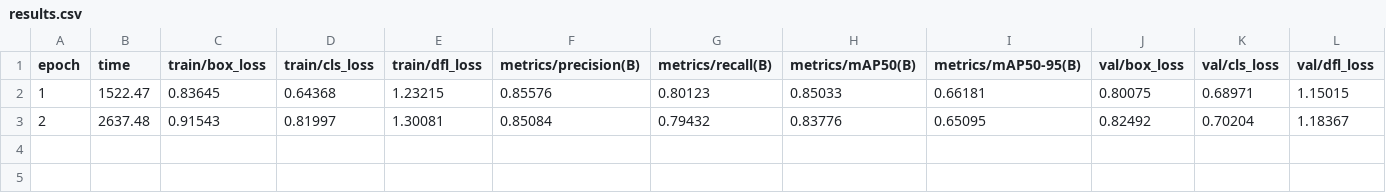
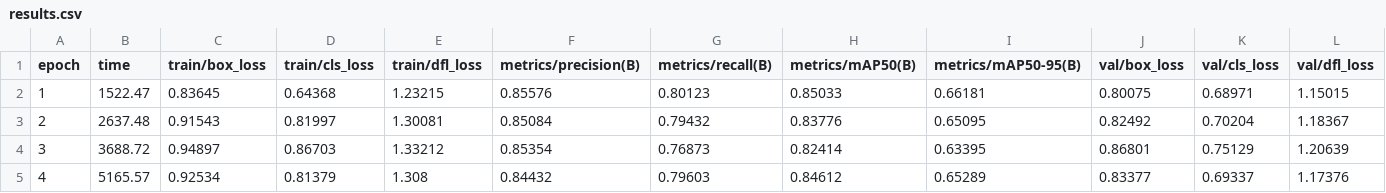
Before and after one commit to CodeByAtharva/E-Waste-Detection-model, a CSV file: runs/detect/train9/results.csv, drawn as a sheet; only a part is shown; rows hold the shown columns only; the diff names each change by its address in the sheet, - before the commit and + after, or states it on an @@ line.

Commit message:
5th epochs done

```diff
--- a/runs/detect/train9/results.csv
+++ b/runs/detect/train9/results.csv
+row 4: 3 | 3688.72 | 0.94897 | 0.86703 | 1.33212 | 0.85354 | 0.76873 | 0.82414 | 0.63395 | 0.86801 | 0.75129 | 1.20639
+row 5: 4 | 5165.57 | 0.92534 | 0.81379 | 1.308 | 0.84432 | 0.79603 | 0.84612 | 0.65289 | 0.83377 | 0.69337 | 1.17376
```
